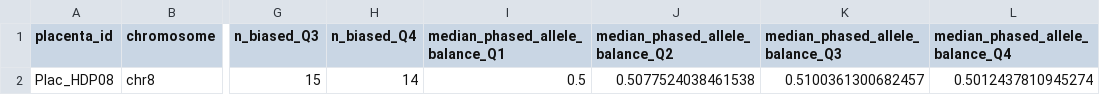
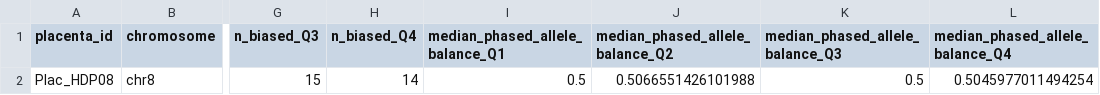
Before and after one commit to norasheffermanNIH/placentas_VW_ASE, a TSV file: 04_phasing/phased_allele_balance/Plac_HDP08_chr8_phased_allele_balance_summary.tsv, drawn as a sheet; only a part is shown, gaps mark what is left out; the diff names each change by its address in the sheet, - before the commit and + after, or states it on an @@ line.

```diff
--- a/04_phasing/phased_allele_balance/Plac_HDP08_chr8_phased_allele_balance_summary.tsv
+++ b/04_phasing/phased_allele_balance/Plac_HDP08_chr8_phased_allele_balance_summary.tsv
-J2 (median_phased_allele_balance_Q2): 0.5077524038461538
+J2 (median_phased_allele_balance_Q2): 0.5066551426101988
-K2 (median_phased_allele_balance_Q3): 0.5100361300682457
+K2 (median_phased_allele_balance_Q3): 0.5
-L2 (median_phased_allele_balance_Q4): 0.5012437810945274
+L2 (median_phased_allele_balance_Q4): 0.5045977011494254
```
Also changed, not shown: 04_phasing/phased_allele_balance/Plac_CON03_chr8_phased_allele_balance_data.tsv, 04_phasing/phased_allele_balance/Plac_CON03_chr8_phased_allele_balance_summary.tsv, 37 other files.
